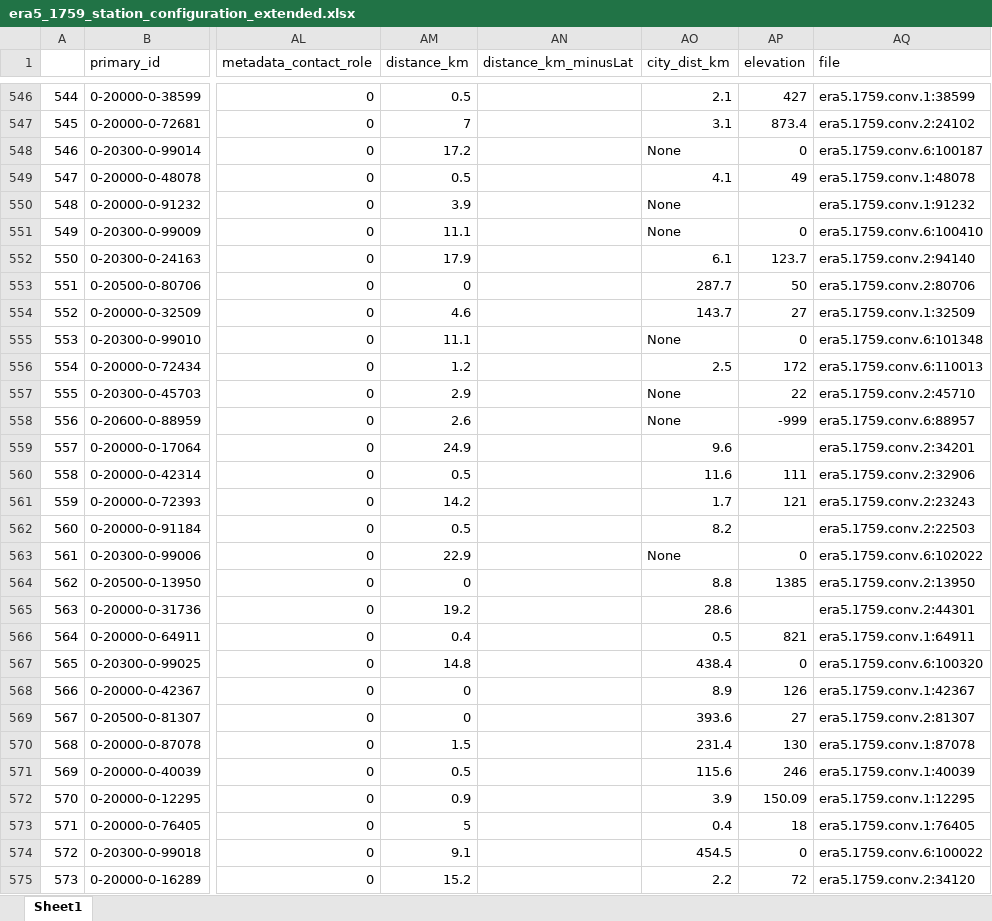
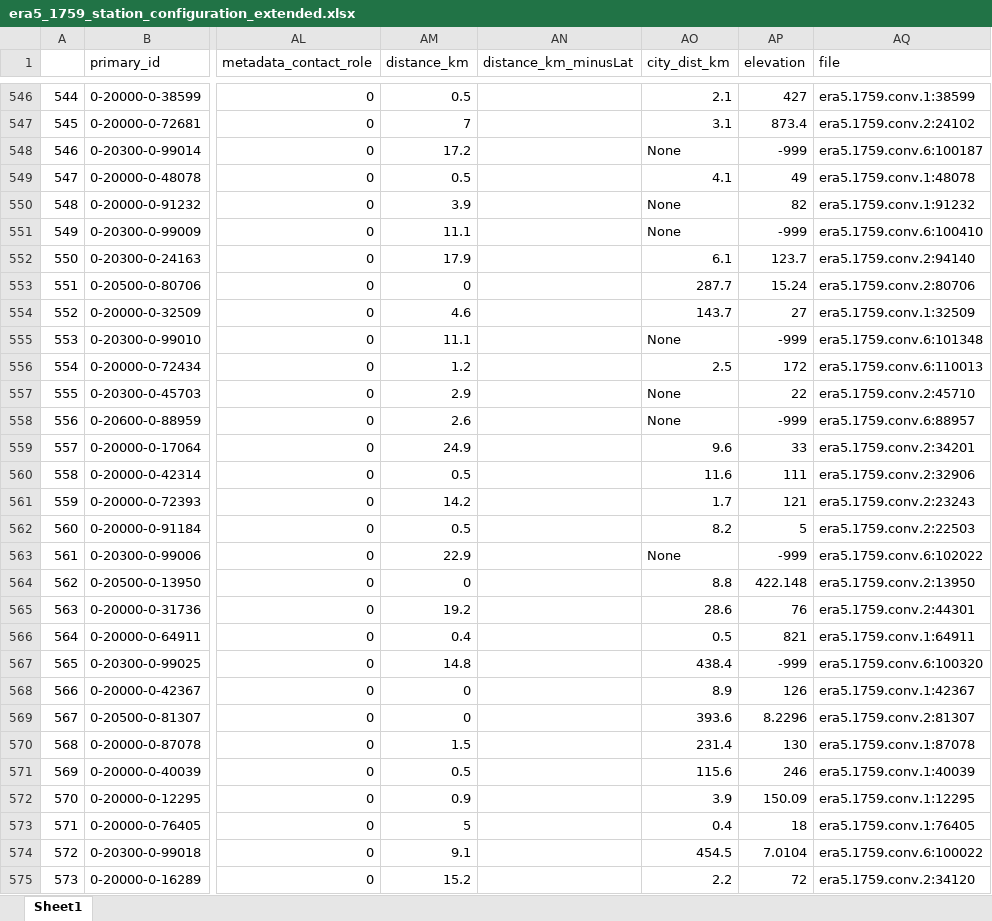
Before and after one commit to MBlaschek/CEUAS, an Excel workbook: CEUAS/meta/inventory_comparison_2/code/station_configuration/era5_1759_station_configuration_extended.xlsx, sheet Sheet1, drawn as a sheet; only a part is shown, gaps mark what is left out; values as stored, in another font and other column widths than the file's, no cell formats; the diff covers the shown part only; the diff names each change by its address in the sheet, - before the commit and + after, or states it on an @@ line.

```diff
--- a/CEUAS/meta/inventory_comparison_2/code/station_configuration/era5_1759_station_configuration_extended.xlsx (sheet Sheet1)
+++ b/CEUAS/meta/inventory_comparison_2/code/station_configuration/era5_1759_station_configuration_extended.xlsx (sheet Sheet1)
-AP548 (elevation): 0
+AP548 (elevation): -999
-AP550 (elevation): (empty)
+AP550 (elevation): 82
-AP551 (elevation): 0
+AP551 (elevation): -999
-AP553 (elevation): 50
+AP553 (elevation): 15.24
-AP555 (elevation): 0
+AP555 (elevation): -999
-AP559 (elevation): (empty)
+AP559 (elevation): 33
-AP562 (elevation): (empty)
+AP562 (elevation): 5
-AP563 (elevation): 0
+AP563 (elevation): -999
-AP564 (elevation): 1385
+AP564 (elevation): 422.148
-AP565 (elevation): (empty)
+AP565 (elevation): 76
-AP567 (elevation): 0
+AP567 (elevation): -999
-AP569 (elevation): 27
+AP569 (elevation): 8.2296
-AP574 (elevation): 0
+AP574 (elevation): 7.0104
```
Also changed, not shown: 1100 edited cells elsewhere in this sheet, cell formats, CEUAS/meta/inventory_comparison_2/code/station_configuration/era5_1759_station_configuration.xlsx, CEUAS/meta/inventory_comparison_2/code/station_configuration/era5_1761_station_configuration.xlsx, 42 other files.
